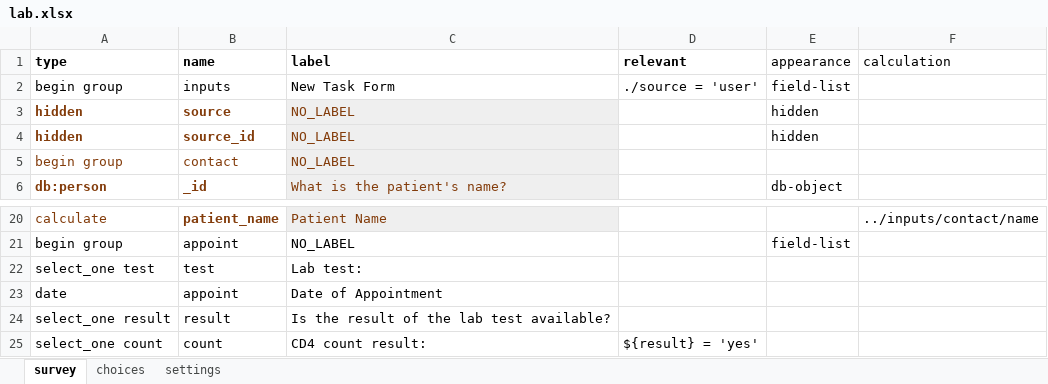
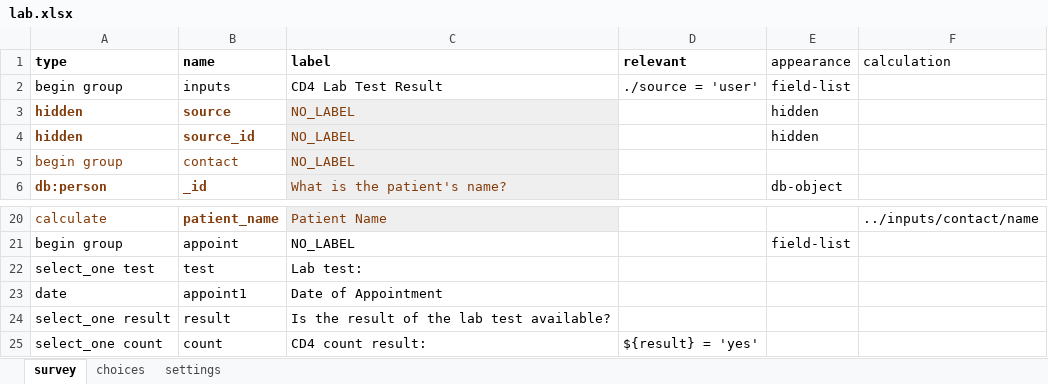
Before and after one commit to gitcliff/mydhi-cht-config, an Excel workbook: config/forms/app/lab.xlsx, sheet survey, drawn as a sheet; only a part is shown, gaps mark what is left out; values as stored, in another font and other column widths than the file's, no borders; charts and pictures not drawn; the diff names each change by its address in the sheet, - before the commit and + after, or states it on an @@ line.

Commit message:
viral-task:configuring when a new appointment task should re-appear in CD4 Lab Test Result and Viral Load Lab Test Result

```diff
--- a/config/forms/app/lab.xlsx (sheet survey)
+++ b/config/forms/app/lab.xlsx (sheet survey)
-C2 (label): New Task Form
+C2 (label): CD4 Lab Test Result
-B23 (name): appoint
+B23 (name): appoint1
```
Also changed, not shown: sheet settings, 2 other files.
